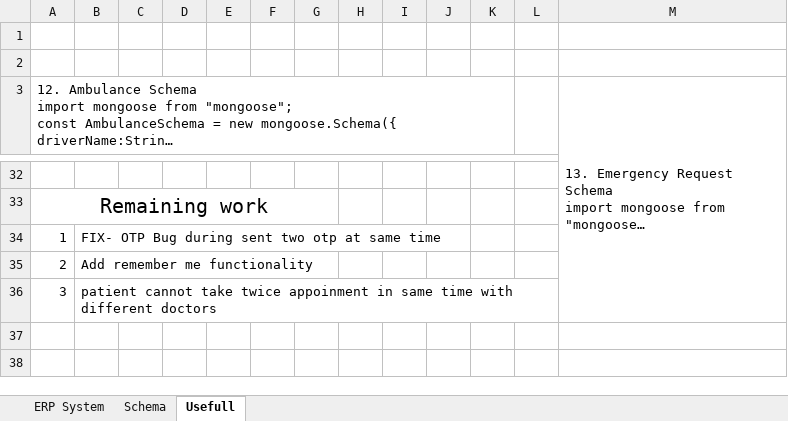
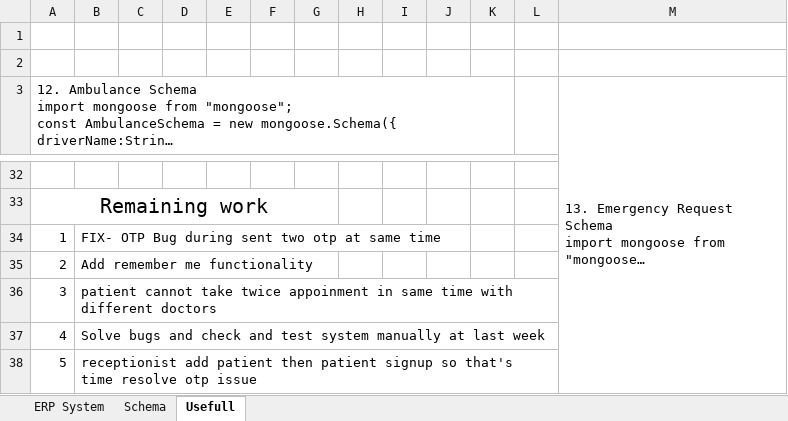
Before and after one commit to HetLimbani-learnerboy/CareOS, an Excel workbook: CareOS-Hospital_ERP_System.xlsx, sheet Usefull, drawn as a sheet; only a part is shown, gaps mark what is left out; long unchanged cells end in …; values as stored, in another font and other column widths than the file's, no borders; the diff names each change by its address in the sheet, - before the commit and + after, or states it on an @@ line.

```diff
--- a/CareOS-Hospital_ERP_System.xlsx (sheet Usefull)
+++ b/CareOS-Hospital_ERP_System.xlsx (sheet Usefull)
+row 37: 4 | Solve bugs and check and test system manually at last week
+row 38: 5 | receptionist add patient then patient signup so that's time resolve otp issue
```
Also changed, not shown: sheet ERP System, 16 other files.
